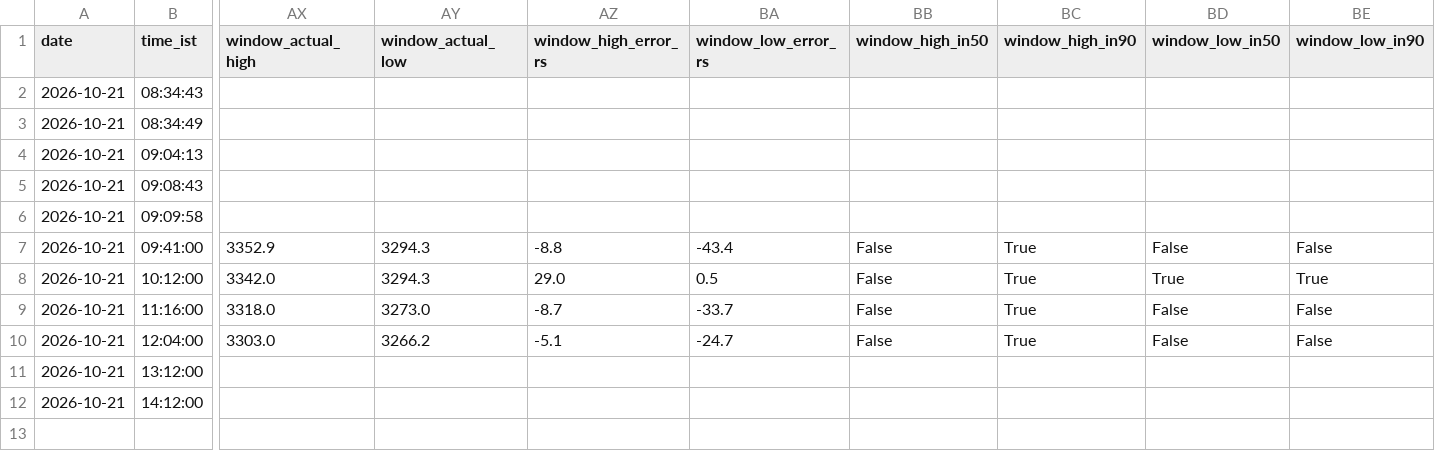
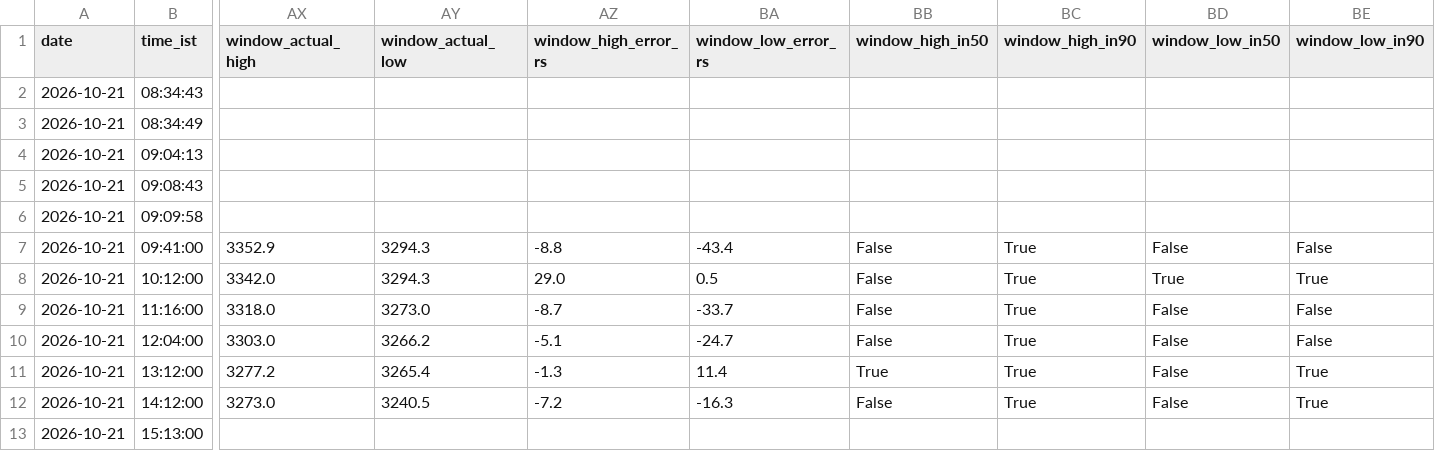
Before and after one commit to shauryaa1808g-max/pred_18, a CSV file: results/readings/by_day/2026-10-21.csv, drawn as a sheet; only a part is shown, gaps mark what is left out; rows hold the shown columns only; the diff names each change by its address in the sheet, - before the commit and + after, or states it on an @@ line.

```diff
--- a/results/readings/by_day/2026-10-21.csv
+++ b/results/readings/by_day/2026-10-21.csv
-AX11 (window_actual_high): (empty)
+AX11 (window_actual_high): 3277.2
-AY11 (window_actual_low): (empty)
+AY11 (window_actual_low): 3265.4
-AZ11 (window_high_error_rs): (empty)
+AZ11 (window_high_error_rs): -1.3
-BA11 (window_low_error_rs): (empty)
+BA11 (window_low_error_rs): 11.4
-BB11 (window_high_in50): (empty)
+BB11 (window_high_in50): True
-BC11:BC12 (window_high_in90): (empty)
+BC11:BC12 (window_high_in90): True
-BD11:BD12 (window_low_in50): (empty)
+BD11:BD12 (window_low_in50): False
-BE11:BE12 (window_low_in90): (empty)
+BE11:BE12 (window_low_in90): True
-AX12 (window_actual_high): (empty)
+AX12 (window_actual_high): 3273.0
-AY12 (window_actual_low): (empty)
+AY12 (window_actual_low): 3240.5
-AZ12 (window_high_error_rs): (empty)
+AZ12 (window_high_error_rs): -7.2
-BA12 (window_low_error_rs): (empty)
+BA12 (window_low_error_rs): -16.3
-BB12 (window_high_in50): (empty)
+BB12 (window_high_in50): False
+row 13: 2026-10-21 | 15:13:00
```
Also changed, not shown: results/hourly_table_scored.csv, results/paper_hourly_ledger.csv, 3 other files.
